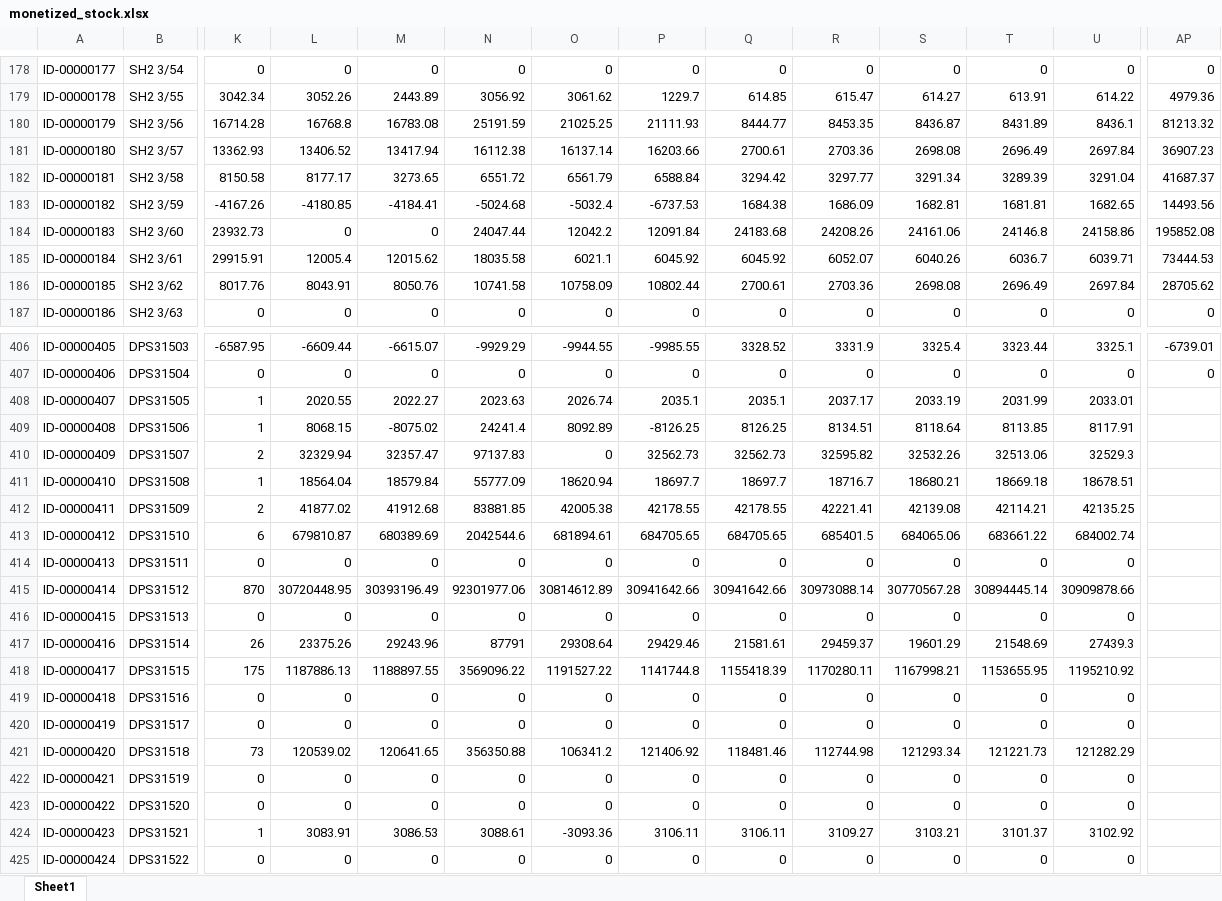
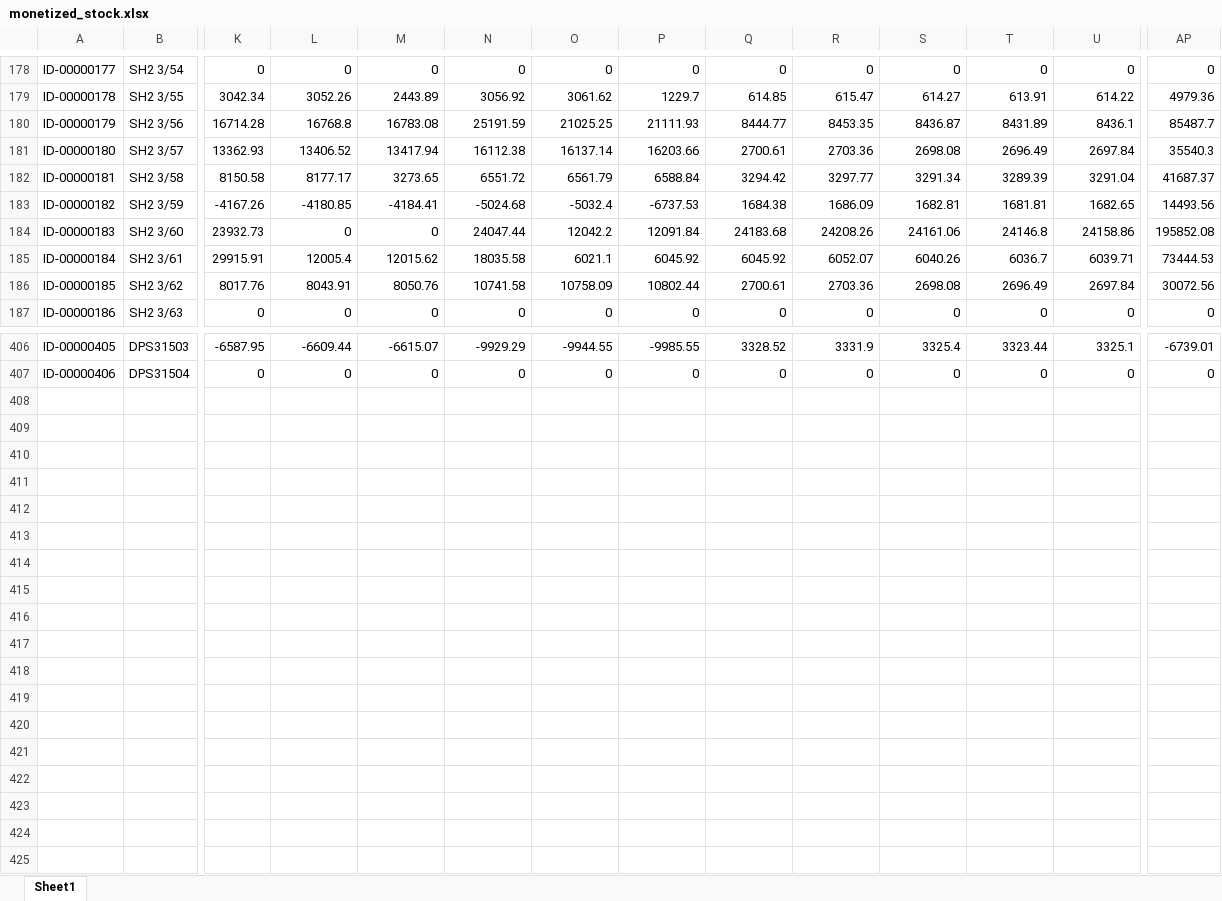
Before and after one commit to Simontiberio/ETL_airflow, an Excel workbook: base_datos/inventario/monetized_stock.xlsx, sheet Sheet1, drawn as a sheet; only a part is shown, gaps mark what is left out; values as stored, in another font and other column widths than the file's, no borders; rows hold the shown columns only; the diff covers the shown part only; the diff names each change by its address in the sheet, - before the commit and + after, or states it on an @@ line.

Commit message:
update data file

```diff
--- a/base_datos/inventario/monetized_stock.xlsx (sheet Sheet1)
+++ b/base_datos/inventario/monetized_stock.xlsx (sheet Sheet1)
-AP180: 81213.32
+AP180: 85487.7
-AP181: 36907.23
+AP181: 35540.3
-AP186: 28705.62
+AP186: 30072.56
-row 408: ID-00000407 | DPS31505 | 1 | 2020.55 | 2022.27 | 2023.63 | 2026.74 | 2035.1 | 2035.1 | 2037.17 | 2033.19 | 2031.99 | 2033.01
+row 408: (empty)
-row 409: ID-00000408 | DPS31506 | 1 | 8068.15 | -8075.02 | 24241.4 | 8092.89 | -8126.25 | 8126.25 | 8134.51 | 8118.64 | 8113.85 | 8117.91
+row 409: (empty)
-row 410: ID-00000409 | DPS31507 | 2 | 32329.94 | 32357.47 | 97137.83 | 0 | 32562.73 | 32562.73 | 32595.82 | 32532.26 | 32513.06 | 32529.3
+row 410: (empty)
-row 411: ID-00000410 | DPS31508 | 1 | 18564.04 | 18579.84 | 55777.09 | 18620.94 | 18697.7 | 18697.7 | 18716.7 | 18680.21 | 18669.18 | 18678.51
+row 411: (empty)
-row 412: ID-00000411 | DPS31509 | 2 | 41877.02 | 41912.68 | 83881.85 | 42005.38 | 42178.55 | 42178.55 | 42221.41 | 42139.08 | 42114.21 | 42135.25
+row 412: (empty)
-row 413: ID-00000412 | DPS31510 | 6 | 679810.87 | 680389.69 | 2042544.6 | 681894.61 | 684705.65 | 684705.65 | 685401.5 | 684065.06 | 683661.22 | 684002.74
+row 413: (empty)
-row 414: ID-00000413 | DPS31511 | 0 | 0 | 0 | 0 | 0 | 0 | 0 | 0 | 0 | 0 | 0
+row 414: (empty)
-row 415: ID-00000414 | DPS31512 | 870 | 30720448.95 | 30393196.49 | 92301977.06 | 30814612.89 | 30941642.66 | 30941642.66 | 30973088.14 | 30770567.28 | 30894445.14 | 30909878.66
+row 415: (empty)
-row 416: ID-00000415 | DPS31513 | 0 | 0 | 0 | 0 | 0 | 0 | 0 | 0 | 0 | 0 | 0
+row 416: (empty)
-row 417: ID-00000416 | DPS31514 | 26 | 23375.26 | 29243.96 | 87791 | 29308.64 | 29429.46 | 21581.61 | 29459.37 | 19601.29 | 21548.69 | 27439.3
+row 417: (empty)
-row 418: ID-00000417 | DPS31515 | 175 | 1187886.13 | 1188897.55 | 3569096.22 | 1191527.22 | 1141744.8 | 1155418.39 | 1170280.11 | 1167998.21 | 1153655.95 | 1195210.92
+row 418: (empty)
-row 419: ID-00000418 | DPS31516 | 0 | 0 | 0 | 0 | 0 | 0 | 0 | 0 | 0 | 0 | 0
+row 419: (empty)
-row 420: ID-00000419 | DPS31517 | 0 | 0 | 0 | 0 | 0 | 0 | 0 | 0 | 0 | 0 | 0
+row 420: (empty)
-row 421: ID-00000420 | DPS31518 | 73 | 120539.02 | 120641.65 | 356350.88 | 106341.2 | 121406.92 | 118481.46 | 112744.98 | 121293.34 | 121221.73 | 121282.29
+row 421: (empty)
-row 422: ID-00000421 | DPS31519 | 0 | 0 | 0 | 0 | 0 | 0 | 0 | 0 | 0 | 0 | 0
+row 422: (empty)
-row 423: ID-00000422 | DPS31520 | 0 | 0 | 0 | 0 | 0 | 0 | 0 | 0 | 0 | 0 | 0
+row 423: (empty)
-row 424: ID-00000423 | DPS31521 | 1 | 3083.91 | 3086.53 | 3088.61 | -3093.36 | 3106.11 | 3106.11 | 3109.27 | 3103.21 | 3101.37 | 3102.92
+row 424: (empty)
-row 425: ID-00000424 | DPS31522 | 0 | 0 | 0 | 0 | 0 | 0 | 0 | 0 | 0 | 0 | 0
+row 425: (empty)
```
Also changed, not shown: 396 edited cells elsewhere in this sheet.
